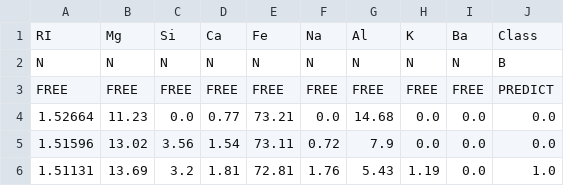
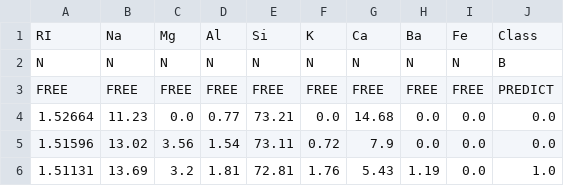
Before and after one commit to shabnamsattar/OCEAN, a CSV file: datasets/glass2.csv, drawn as a sheet; only a part is shown.

Commit message:
Add files via upload

```diff
--- a/datasets/glass2.csv
+++ b/datasets/glass2.csv
@@ -1,2 +1,2 @@
-RI,Mg,Si,Ca,Fe,Na,Al,K,Ba,Class
+RI,Na,Mg,Al,Si,K,Ca,Ba,Fe,Class
 N,N,N,N,N,N,N,N,N,B
```
